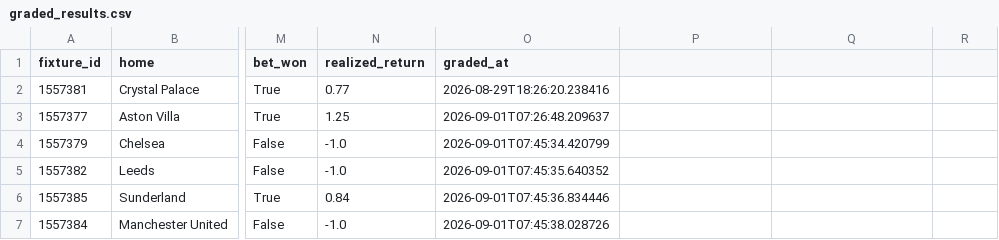
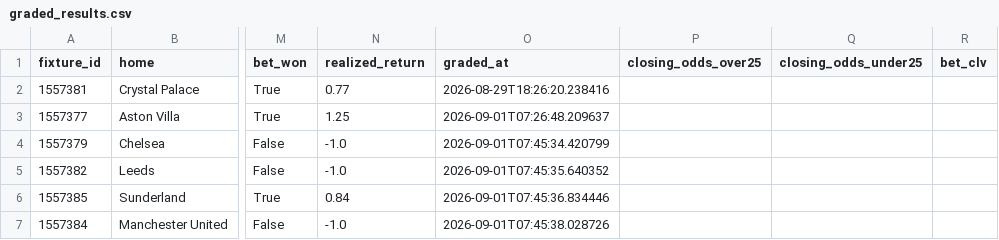
Before and after one commit to tanamsethi31/footymodel, a CSV file: data/processed/graded_results.csv, drawn as a sheet; only a part is shown, gaps mark what is left out; the diff names each change by its address in the sheet, - before the commit and + after, or states it on an @@ line.

Commit message:
feat: same-source closing-odds capture + CLV in grade_results.py
Fetches closing odds from the SAME live source (API-Football, RapidAPI,
or SofaScore) that originally logged each graded prediction, so CLV is
never computed by comparing one bookmaker's price against another's.
Shares the same RapidAPI monthly budget the live engine draws from, and
degrades to bet_clv=None on any fetch failure without blocking outcome
grading. Migrates graded_results.csv to the new 3-column shape.

```diff
--- a/data/processed/graded_results.csv
+++ b/data/processed/graded_results.csv
-P1: (empty)
+P1: closing_odds_over25
-Q1: (empty)
+Q1: closing_odds_under25
-R1: (empty)
+R1: bet_clv
```
Also changed, not shown: 2 other files.
